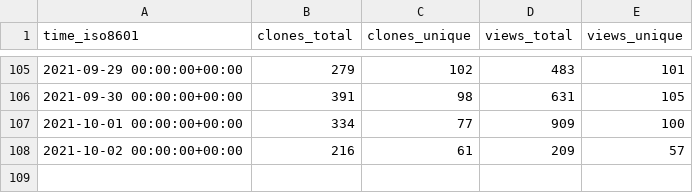
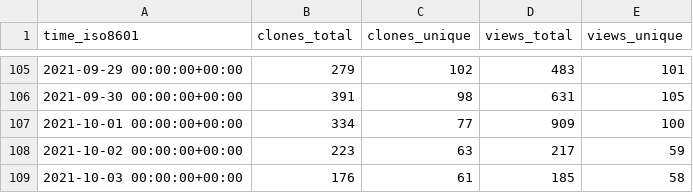
Before and after one commit to DevSCNinja/starport, a CSV file: tendermint/starport/ghrs-data/views_clones_aggregate.csv, drawn as a sheet; only a part is shown, gaps mark what is left out.

```diff
--- a/tendermint/starport/ghrs-data/views_clones_aggregate.csv
+++ b/tendermint/starport/ghrs-data/views_clones_aggregate.csv
@@ -107,2 +107,3 @@ time_iso8601,clones_total,clones_unique,views_total,views_unique
 2021-10-01 00:00:00+00:00,334,77,909,100
-2021-10-02 00:00:00+00:00,216,61,209,57
+2021-10-02 00:00:00+00:00,223,63,217,59
+2021-10-03 00:00:00+00:00,176,61,185,58
```
Also changed, not shown: 1 other file.
